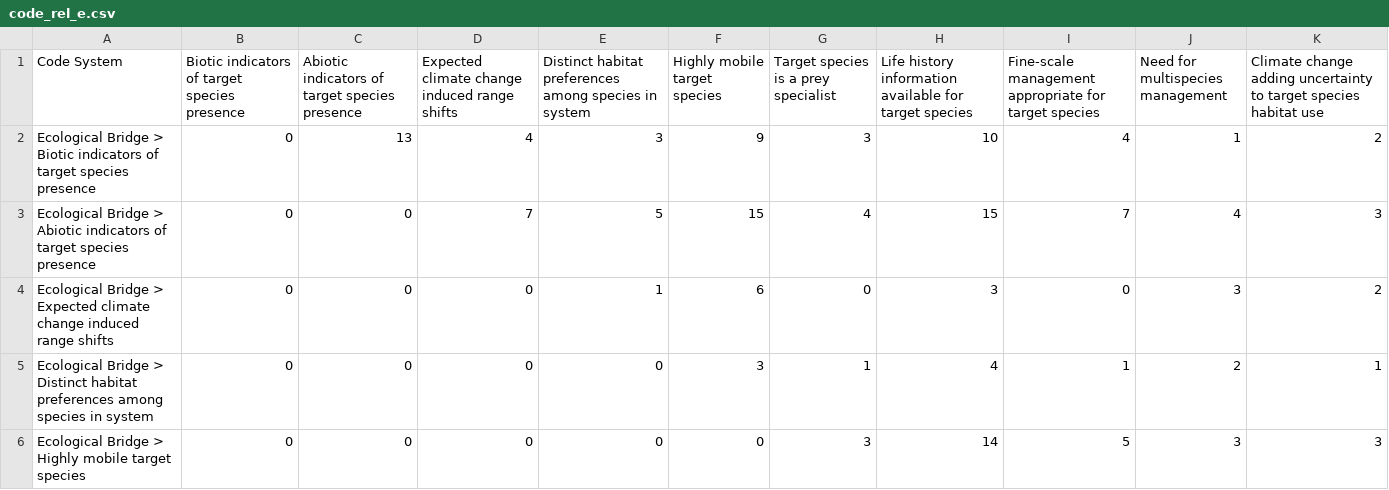
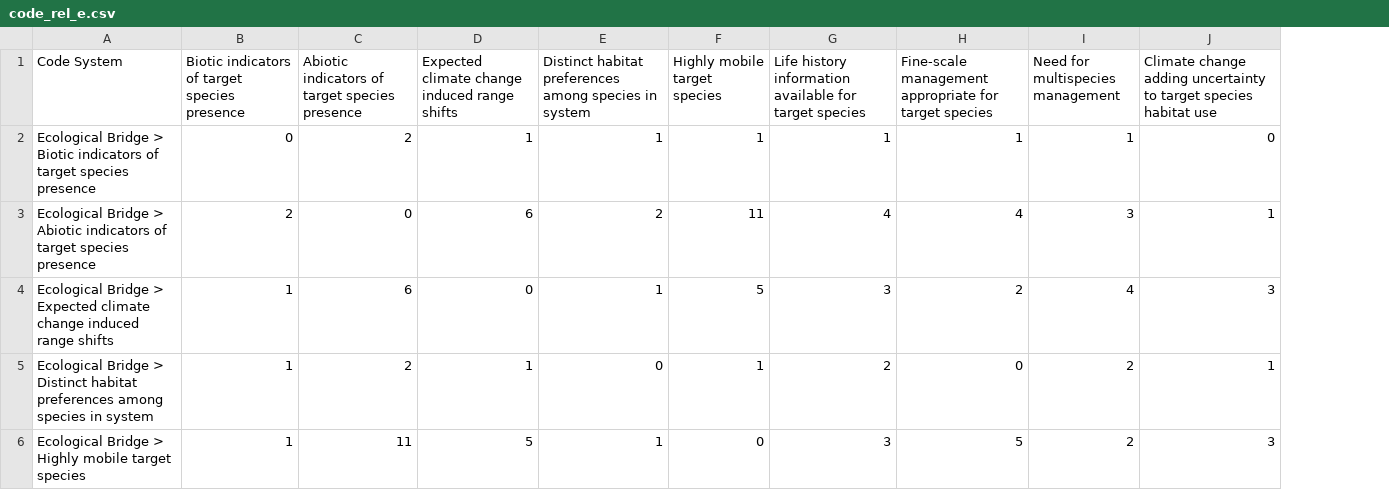
Before and after one commit to enazario11/DOM-Review, a CSV file: data/code_rel_e.csv, drawn as a sheet; only a part is shown; removed rows and columns are numbered as before the commit, all else as after; the diff covers the shown part only; the diff names each change by its address in the sheet, - before the commit and + after, or states it on an @@ line.

```diff
--- a/data/code_rel_e.csv
+++ b/data/code_rel_e.csv
-column G, rows 1-6: Target species is a prey specialist | 3 | 4 | 0 | 1 | 3
-C2: 13
+C2: 2
-D2: 4
+D2: 1
-E2: 3
+E2: 1
-F2 (Highly mobile target species): 9
+F2 (Highly mobile target species): 1
-G2: 10
+G2: 1
-H2: 4
+H2: 1
-J2: 2
+J2: 0
-B3: 0
+B3: 2
-D3: 7
+D3: 6
-E3: 5
+E3: 2
-F3 (Highly mobile target species): 15
+F3 (Highly mobile target species): 11
-G3: 15
+G3: 4
-H3: 7
+H3: 4
-I3 (Need for multispecies management): 4
+I3 (Need for multispecies management): 3
-J3: 3
+J3: 1
-B4:B6: 0
+B4:B6: 1
-C4: 0
+C4: 6
-F4 (Highly mobile target species): 6
+F4 (Highly mobile target species): 5
-H4: 0
+H4: 2
-I4 (Need for multispecies management): 3
+I4 (Need for multispecies management): 4
-J4: 2
+J4: 3
-C5: 0
+C5: 2
-D5: 0
+D5: 1
-F5 (Highly mobile target species): 3
+F5 (Highly mobile target species): 1
-G5: 4
+G5: 2
-H5: 1
+H5: 0
-C6: 0
+C6: 11
-D6: 0
+D6: 5
-E6: 0
+E6: 1
-G6: 14
+G6: 3
-I6 (Need for multispecies management): 3
+I6 (Need for multispecies management): 2
```
Also changed, not shown: 1 removed row and 26 edited cells elsewhere in this file, data/code_rel.csv, data/code_rel_d.csv, 28 other files.
